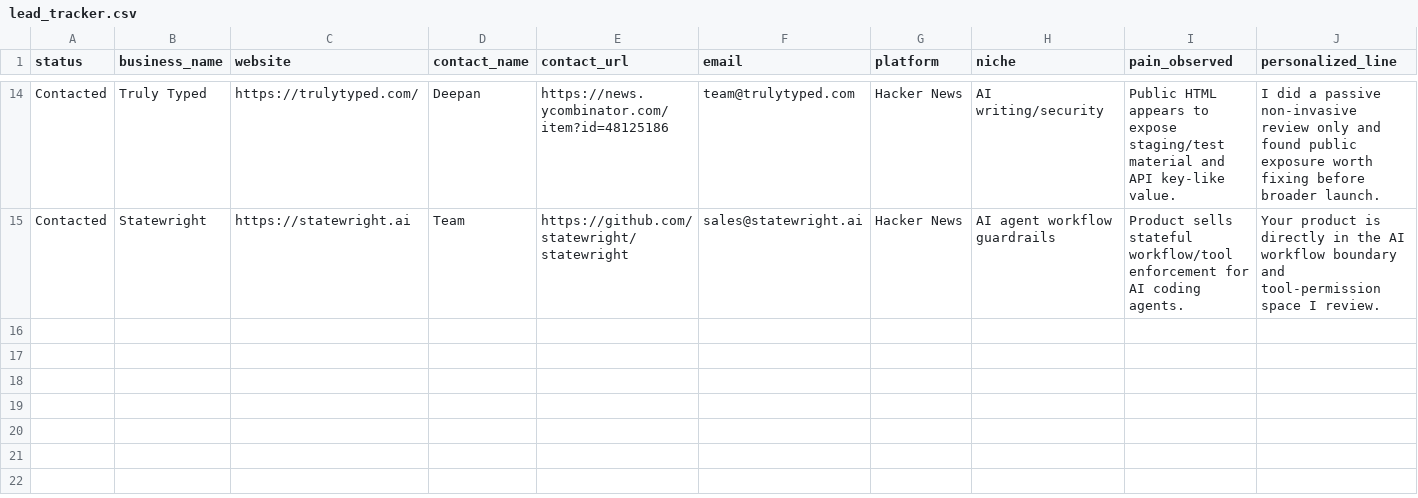
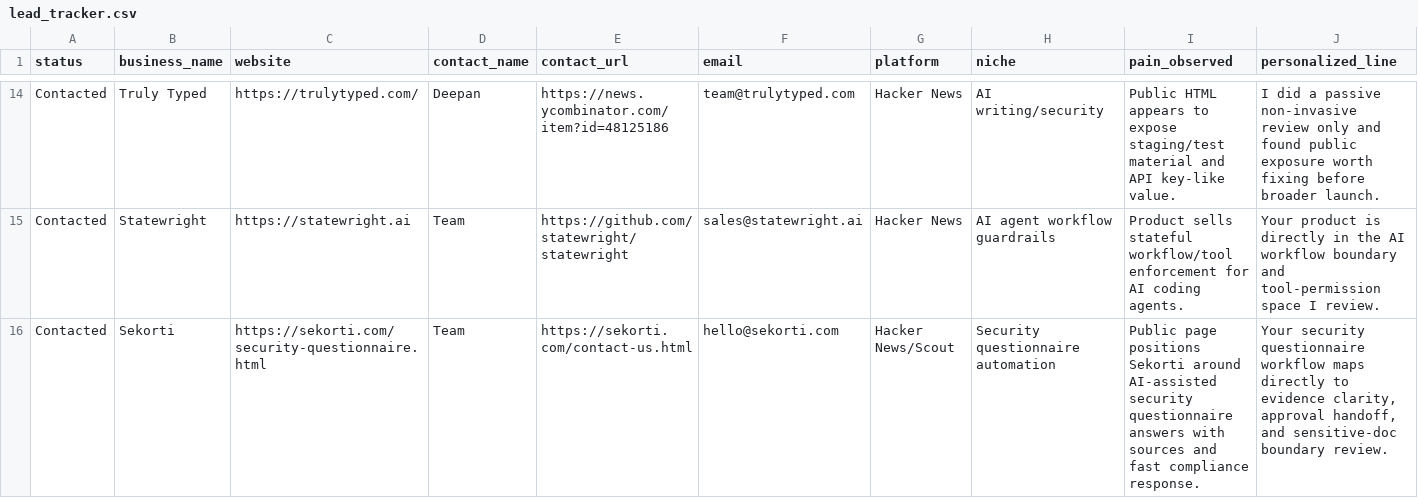
Before and after one commit to aldorizona10-glitch/quickops-ai, a CSV file: lead_tracker.csv, drawn as a sheet; only a part is shown, gaps mark what is left out; rows hold the shown columns only; the diff names each change by its address in the sheet, - before the commit and + after, or states it on an @@ line.

```diff
--- a/lead_tracker.csv
+++ b/lead_tracker.csv
+row 16: Contacted | Sekorti | https://sekorti.com/security-questionnaire.html | Team | https://sekorti.com/contact-us.html | hello@sekorti.com | Hacker News/Scout | Security questionnaire automation | Public page positions Sekorti around AI-assisted security questionnaire answers with sources and fast compliance response. | Your security questionnaire workflow maps directly to evidence clarity, approval handoff, and sensitive-doc boundary review.
```
Also changed, not shown: daily_action_tracker.csv, full_auto_revenue_scout.csv, 4 other files.
